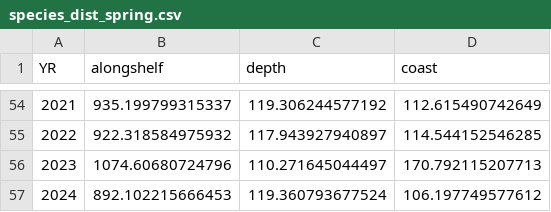
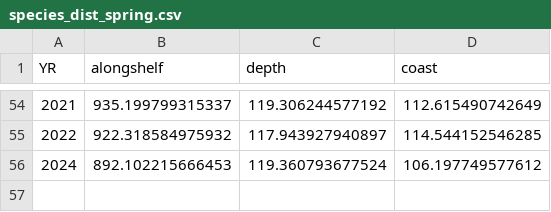
Before and after one commit to NEFSC/READ-EDAB-CurrentConditions, a CSV file: data/species_dist_spring.csv, drawn as a sheet; only a part is shown, gaps mark what is left out.

Commit message:
excluding spring 2023 data

```diff
--- a/data/species_dist_spring.csv
+++ b/data/species_dist_spring.csv
@@ -55,3 +55,2 @@
 2022,922.318584975932,117.943927940897,114.544152546285
-2023,1074.60680724796,110.271645044497,170.792115207713
 2024,892.102215666453,119.360793677524,106.197749577612
```
Also changed, not shown: 1 other file.
